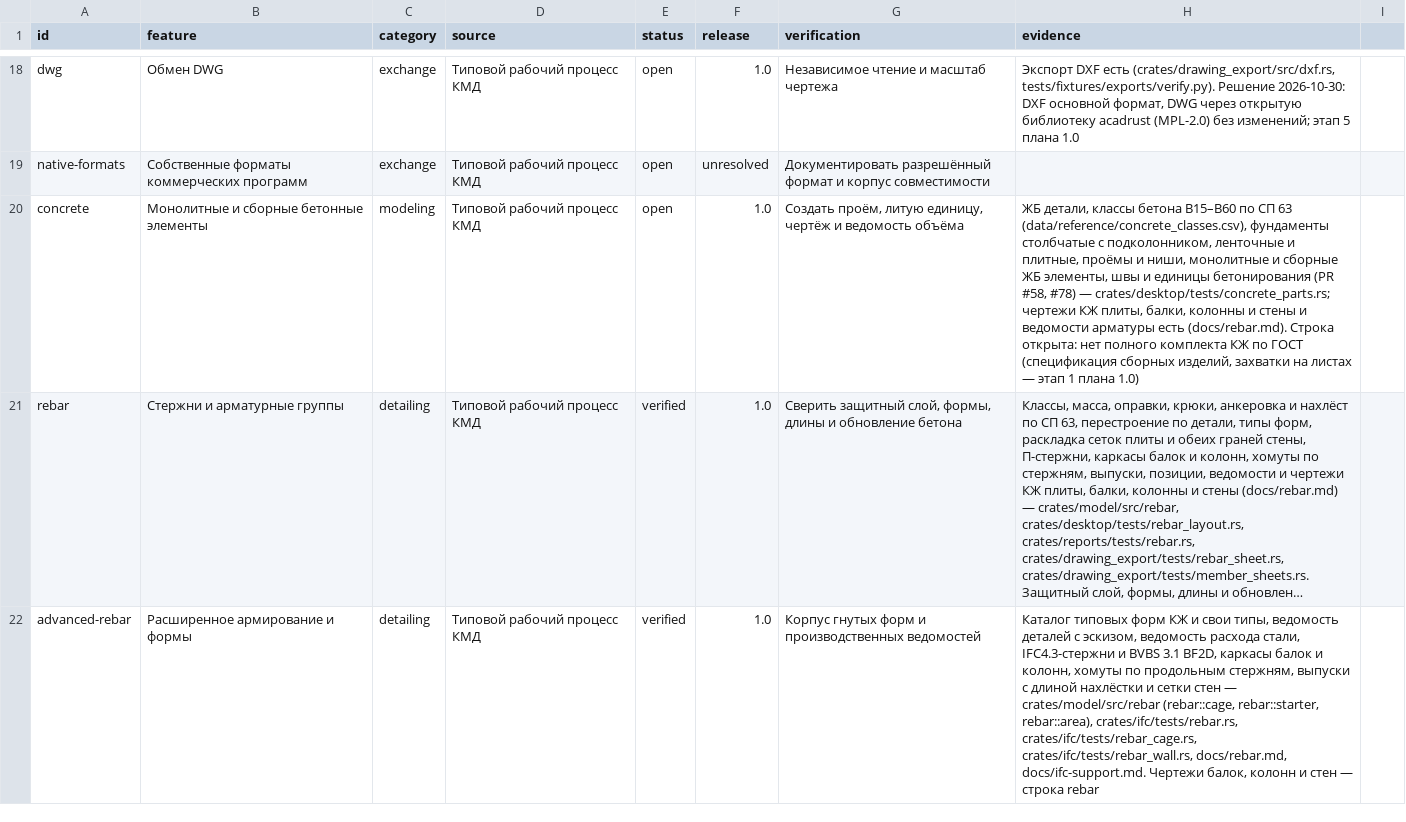
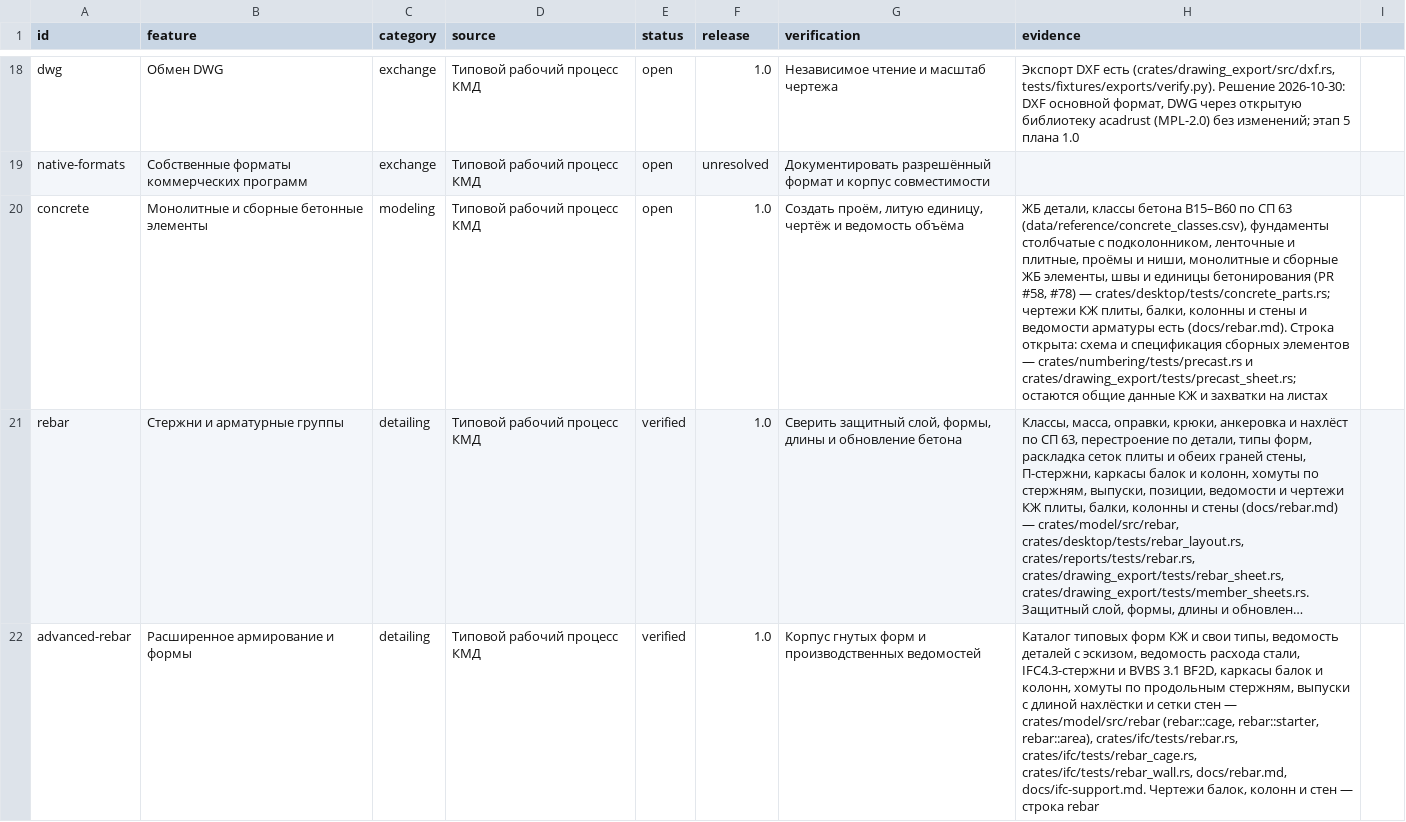
Before and after one commit to BetonSP63/open-bim, a CSV file: docs/parity.csv, drawn as a sheet; only a part is shown, gaps mark what is left out; long unchanged cells end in …; the diff names each change by its address in the sheet, - before the commit and + after, or states it on an @@ line.

```diff
--- a/docs/parity.csv
+++ b/docs/parity.csv
-H20 (evidence): …Строка открыта: нет полного комплекта КЖ по ГОСТ (спецификация сборных изделий, захватки на листах — этап 1 плана 1.0)
+H20 (evidence): …Строка открыта: схема и спецификация сборных элементов — crates/numbering/tests/precast.rs и crates/drawing_export/tests/precast_sheet.rs; остаются общие данные КЖ и захватки на листах
```
Also changed, not shown: 50 other files.
